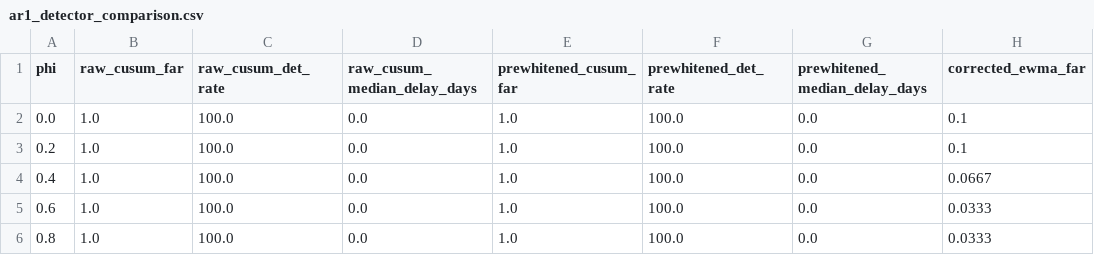
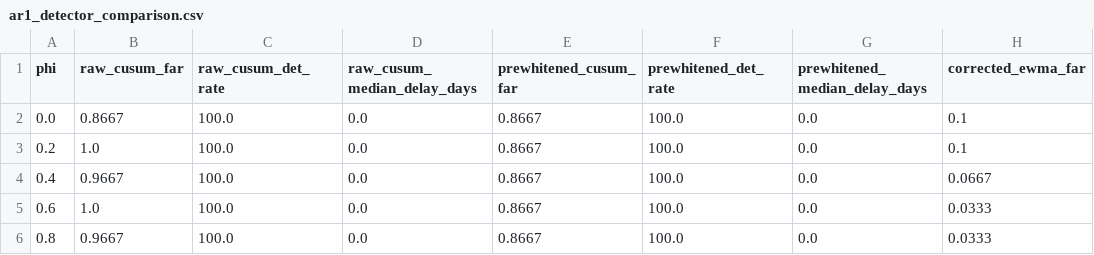
Before and after one commit to lokeshwarann-blip/nasa-space-apps, a CSV file: eval/results/ar1_detector_comparison.csv, drawn as a sheet; only a part is shown; the diff names each change by its address in the sheet, - before the commit and + after, or states it on an @@ line.

```diff
--- a/eval/results/ar1_detector_comparison.csv
+++ b/eval/results/ar1_detector_comparison.csv
-B2 (raw_cusum_far): 1.0
+B2 (raw_cusum_far): 0.8667
-E2:E6 (prewhitened_cusum_far): 1.0
+E2:E6 (prewhitened_cusum_far): 0.8667
-B4 (raw_cusum_far): 1.0
+B4 (raw_cusum_far): 0.9667
-B6 (raw_cusum_far): 1.0
+B6 (raw_cusum_far): 0.9667
```
Also changed, not shown: eval/results/conformal_forecast_benchmark.csv, eval/results/mahalanobis_vs_univariate.csv, 32 other files.
